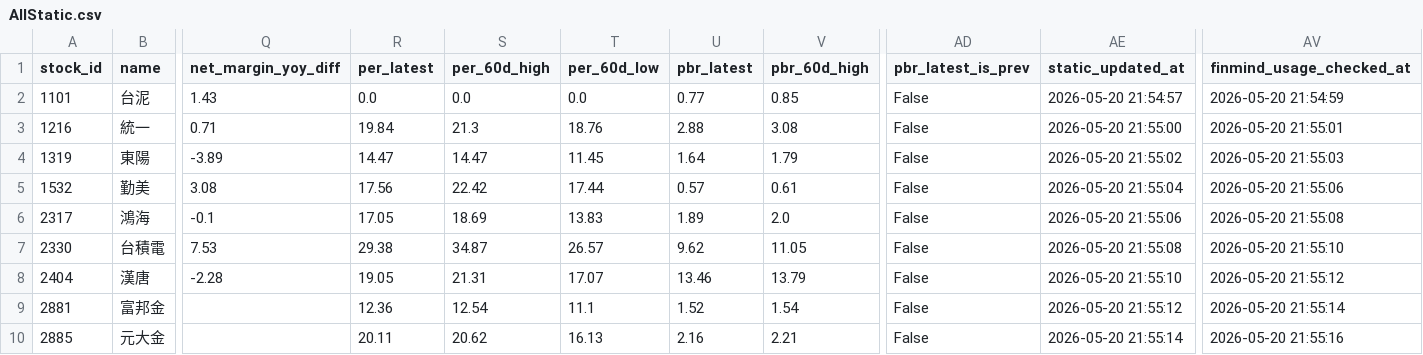
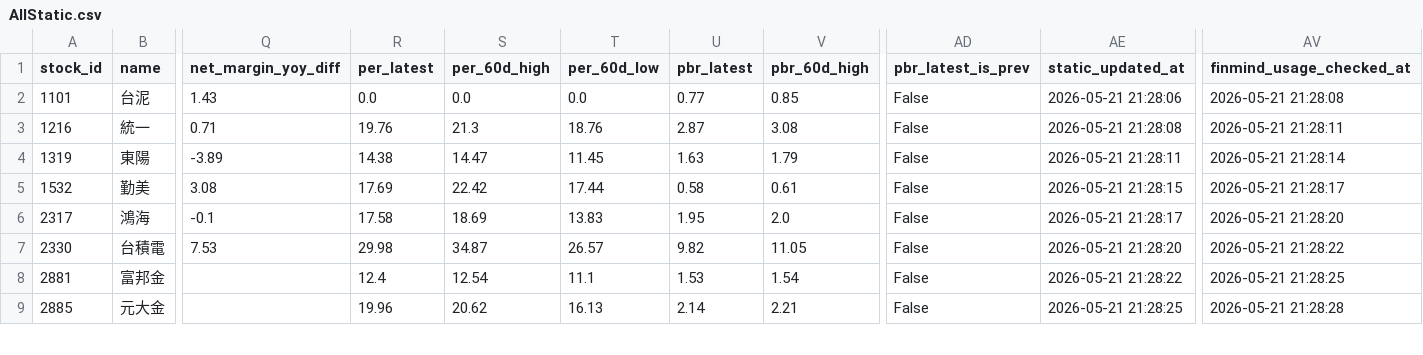
Before and after one commit to ONicole0101/Holding, a CSV file: AllStatic.csv, drawn as a sheet; only a part is shown, gaps mark what is left out; removed rows and columns are numbered as before the commit, all else as after; rows hold the shown columns only; the diff covers the shown part only; the diff names each change by its address in the sheet, - before the commit and + after, or states it on an @@ line.

```diff
--- a/AllStatic.csv
+++ b/AllStatic.csv
-AE2 (static_updated_at): 2026-05-20 21:54:57
+AE2 (static_updated_at): 2026-05-21 21:28:06
-AV2 (finmind_usage_checked_at): 2026-05-20 21:54:59
+AV2 (finmind_usage_checked_at): 2026-05-21 21:28:08
-R3 (per_latest): 19.84
+R3 (per_latest): 19.76
-U3 (pbr_latest): 2.88
+U3 (pbr_latest): 2.87
-AE3 (static_updated_at): 2026-05-20 21:55:00
+AE3 (static_updated_at): 2026-05-21 21:28:08
-AV3 (finmind_usage_checked_at): 2026-05-20 21:55:01
+AV3 (finmind_usage_checked_at): 2026-05-21 21:28:11
-R4 (per_latest): 14.47
+R4 (per_latest): 14.38
-U4 (pbr_latest): 1.64
+U4 (pbr_latest): 1.63
-AE4 (static_updated_at): 2026-05-20 21:55:02
+AE4 (static_updated_at): 2026-05-21 21:28:11
-AV4 (finmind_usage_checked_at): 2026-05-20 21:55:03
+AV4 (finmind_usage_checked_at): 2026-05-21 21:28:14
-R5 (per_latest): 17.56
+R5 (per_latest): 17.69
-U5 (pbr_latest): 0.57
+U5 (pbr_latest): 0.58
-AE5 (static_updated_at): 2026-05-20 21:55:04
+AE5 (static_updated_at): 2026-05-21 21:28:15
-AV5 (finmind_usage_checked_at): 2026-05-20 21:55:06
+AV5 (finmind_usage_checked_at): 2026-05-21 21:28:17
-R6 (per_latest): 17.05
+R6 (per_latest): 17.58
-U6 (pbr_latest): 1.89
+U6 (pbr_latest): 1.95
-AE6 (static_updated_at): 2026-05-20 21:55:06
+AE6 (static_updated_at): 2026-05-21 21:28:17
-AV6 (finmind_usage_checked_at): 2026-05-20 21:55:08
+AV6 (finmind_usage_checked_at): 2026-05-21 21:28:20
-R7 (per_latest): 29.38
+R7 (per_latest): 29.98
-U7 (pbr_latest): 9.62
+U7 (pbr_latest): 9.82
-AE7 (static_updated_at): 2026-05-20 21:55:08
+AE7 (static_updated_at): 2026-05-21 21:28:20
-AV7 (finmind_usage_checked_at): 2026-05-20 21:55:10
+AV7 (finmind_usage_checked_at): 2026-05-21 21:28:22
-row 8: 2404 | 漢唐 | -2.28 | 19.05 | 21.31 | 17.07 | 13.46 | 13.79 | False | 2026-05-20 21:55:10 | 2026-05-20 21:55:12
-R8 (per_latest): 12.36
+R8 (per_latest): 12.4
-U8 (pbr_latest): 1.52
+U8 (pbr_latest): 1.53
-AE8 (static_updated_at): 2026-05-20 21:55:12
+AE8 (static_updated_at): 2026-05-21 21:28:22
-AV8 (finmind_usage_checked_at): 2026-05-20 21:55:14
+AV8 (finmind_usage_checked_at): 2026-05-21 21:28:25
-R9 (per_latest): 20.11
+R9 (per_latest): 19.96
-U9 (pbr_latest): 2.16
+U9 (pbr_latest): 2.14
-AE9 (static_updated_at): 2026-05-20 21:55:14
+AE9 (static_updated_at): 2026-05-21 21:28:25
-AV9 (finmind_usage_checked_at): 2026-05-20 21:55:16
+AV9 (finmind_usage_checked_at): 2026-05-21 21:28:28
```
Also changed, not shown: 44 edited cells elsewhere in this file.
